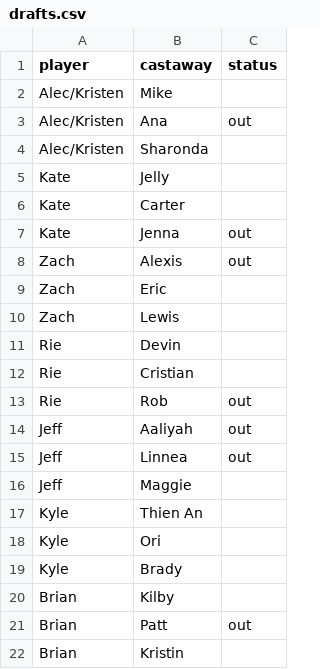
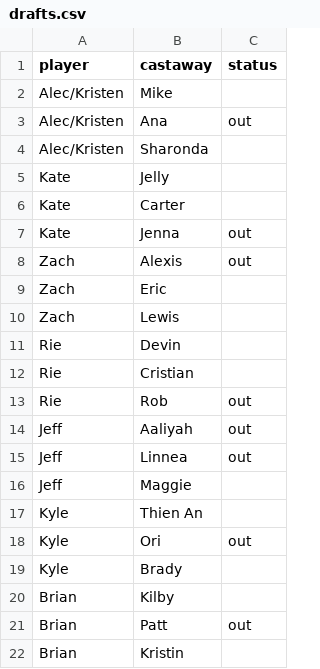
Before and after one commit to zmiller9/survivorFantasy, a CSV file: data/drafts.csv, drawn as a sheet.

Commit message:
Update drafts.csv

```diff
--- a/data/drafts.csv
+++ b/data/drafts.csv
@@ -17,3 +17,3 @@ Jeff,Maggie
 Kyle,Thien An
-Kyle,Ori
+Kyle,Ori,out
 Kyle,Brady
```
